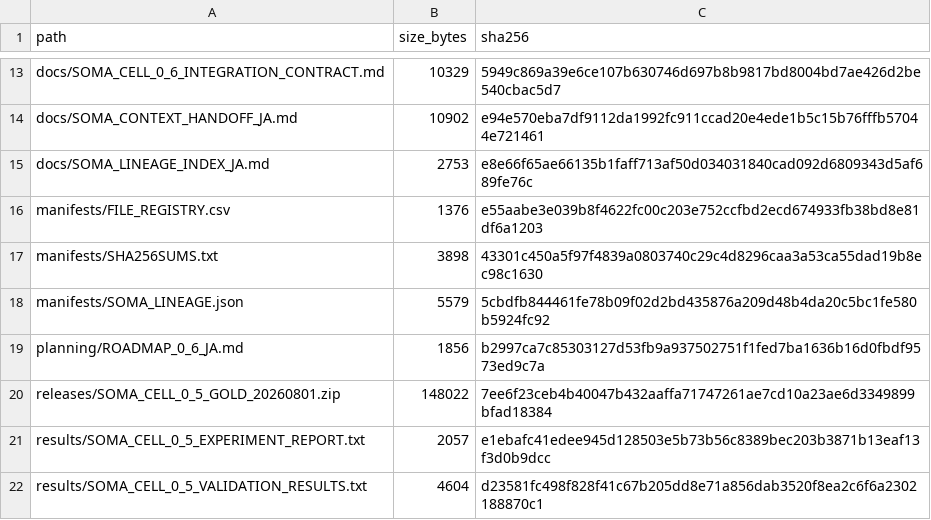
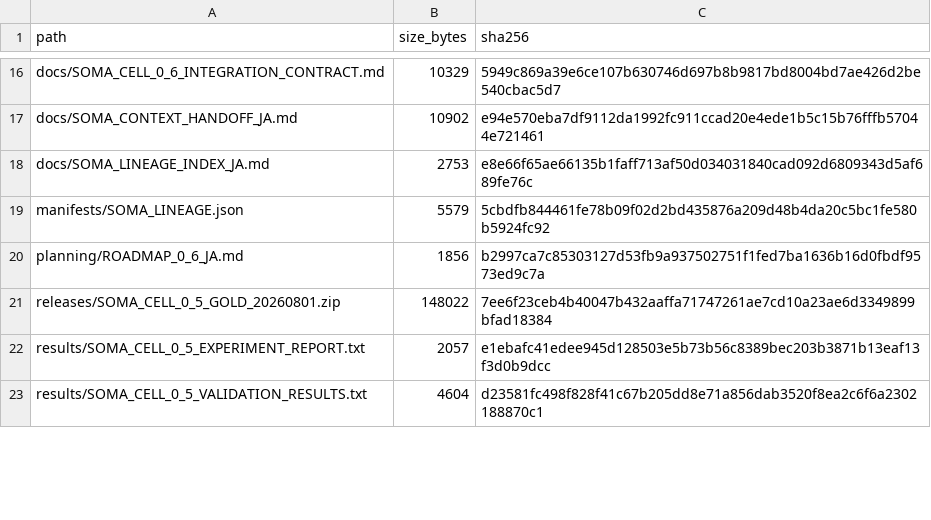
Before and after one commit to halc8312/soma-cell, a CSV file: manifests/FILE_REGISTRY.csv, drawn as a sheet; only a part is shown, gaps mark what is left out; the diff covers the shown part only.

```diff
--- a/manifests/FILE_REGISTRY.csv
+++ b/manifests/FILE_REGISTRY.csv
@@ -16,2 +18,0 @@ path,size_bytes,sha256
-"manifests/FILE_REGISTRY.csv",1376,e55aabe3e039b8f4622fc00c203e752ccfbd2ecd674933fb38bd8e81df6a1203
-"manifests/SHA256SUMS.txt",3898,43301c450a5f97f4839a0803740c29c4d8296caa3a53ca55dad19b8ec98c1630
```
Also changed, not shown: 10 added rows and 14 edited cells elsewhere in this file, TEST_MATRIX.csv, 17 other files.
